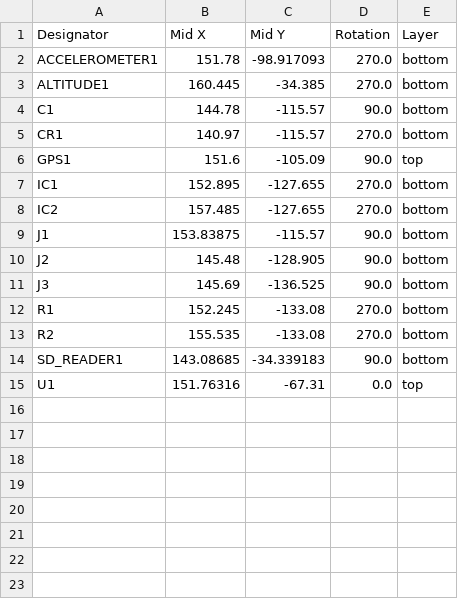
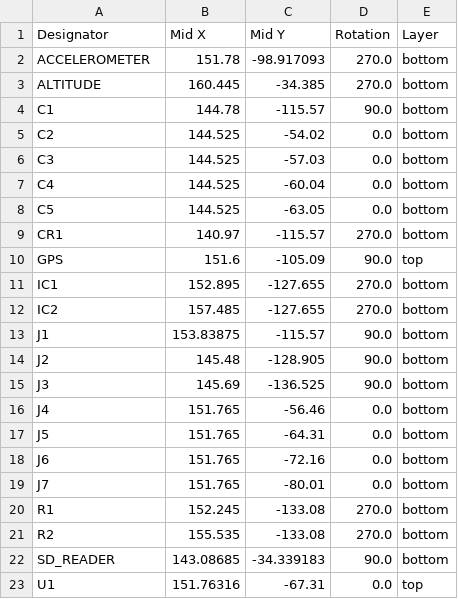
Before and after one commit to AlexBerryhill/Rocket-Avionics-Control-Board, a CSV file: AVIONICS_PCB/production/positions.csv, drawn as a sheet.

```diff
--- a/AVIONICS_PCB/production/positions.csv
+++ b/AVIONICS_PCB/production/positions.csv
@@ -1,7 +1,11 @@
 Designator,Mid X,Mid Y,Rotation,Layer
-ACCELEROMETER1,151.78,-98.917093,270.0,bottom
-ALTITUDE1,160.445,-34.385,270.0,bottom
+ACCELEROMETER,151.78,-98.917093,270.0,bottom
+ALTITUDE,160.445,-34.385,270.0,bottom
 C1,144.78,-115.57,90.0,bottom
+C2,144.525,-54.02,0.0,bottom
+C3,144.525,-57.03,0.0,bottom
+C4,144.525,-60.04,0.0,bottom
+C5,144.525,-63.05,0.0,bottom
 CR1,140.97,-115.57,270.0,bottom
-GPS1,151.6,-105.09,90.0,top
+GPS,151.6,-105.09,90.0,top
 IC1,152.895,-127.655,270.0,bottom
@@ -11,5 +15,9 @@ J2,145.48,-128.905,90.0,bottom
 J3,145.69,-136.525,90.0,bottom
+J4,151.765,-56.46,0.0,bottom
+J5,151.765,-64.31,0.0,bottom
+J6,151.765,-72.16,0.0,bottom
+J7,151.765,-80.01,0.0,bottom
 R1,152.245,-133.08,270.0,bottom
 R2,155.535,-133.08,270.0,bottom
-SD_READER1,143.08685,-34.339183,90.0,bottom
+SD_READER,143.08685,-34.339183,90.0,bottom
 U1,151.76316,-67.31,0.0,top
```
Also changed, not shown: AVIONICS_PCB/production/bom.csv, 22 other files.
